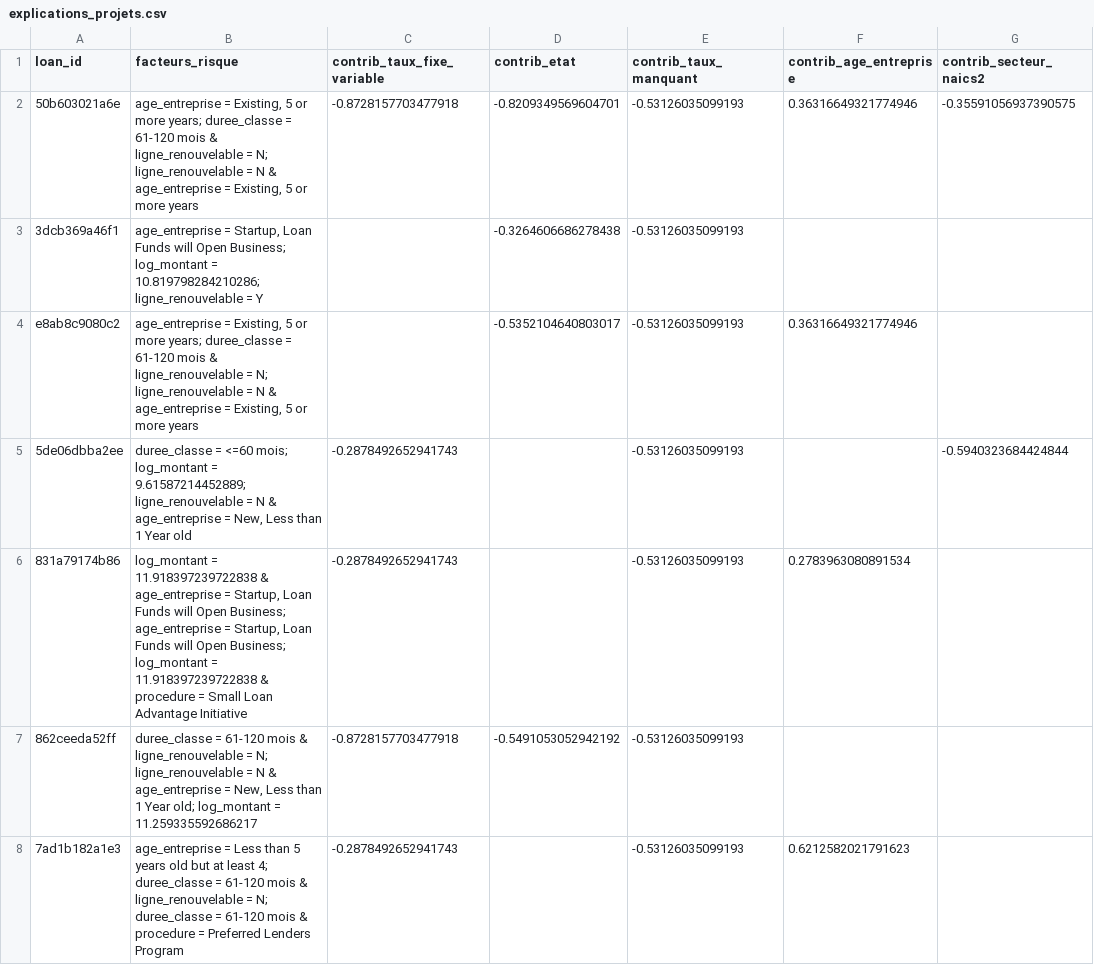
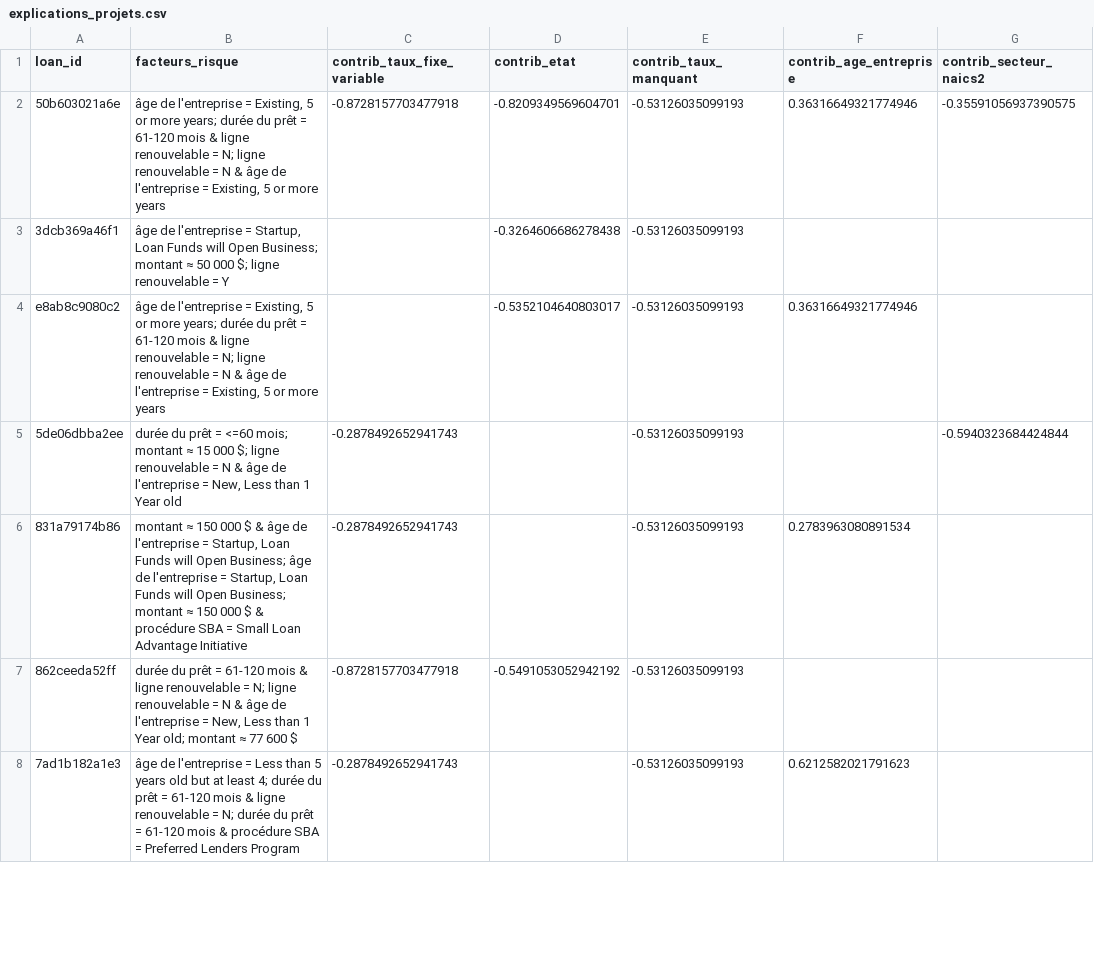
Before and after one commit to Andj04/D-cision-financi-re, a CSV file: data/processed/explications_projets.csv, drawn as a sheet; only a part is shown; the diff covers the shown part only; the diff names each change by its address in the sheet, - before the commit and + after, or states it on an @@ line.

```diff
--- a/data/processed/explications_projets.csv
+++ b/data/processed/explications_projets.csv
-B2 (facteurs_risque): age_entreprise = Existing, 5 or more years; duree_classe = 61-120 mois & ligne_renouvelable = N; ligne_renouvelable = N & age_entreprise = Existing,…
+B2 (facteurs_risque): âge de l'entreprise = Existing, 5 or more years; durée du prêt = 61-120 mois & ligne renouvelable = N; ligne renouvelable = N & âge de l'entreprise = Existing,…
-B3 (facteurs_risque): age_entreprise = Startup, Loan Funds will Open Business; log_montant = 10.819798284210286; ligne_renouvelable = Y
+B3 (facteurs_risque): âge de l'entreprise = Startup, Loan Funds will Open Business; montant ≈ 50 000 $; ligne renouvelable = Y
-B4 (facteurs_risque): age_entreprise = Existing, 5 or more years; duree_classe = 61-120 mois & ligne_renouvelable = N; ligne_renouvelable = N & age_entreprise = Existing,…
+B4 (facteurs_risque): âge de l'entreprise = Existing, 5 or more years; durée du prêt = 61-120 mois & ligne renouvelable = N; ligne renouvelable = N & âge de l'entreprise = Existing,…
-B5 (facteurs_risque): duree_classe = <=60 mois; log_montant = 9.61587214452889; ligne_renouvelable = N & age_entreprise = New,…
+B5 (facteurs_risque): durée du prêt = <=60 mois; montant ≈ 15 000 $; ligne renouvelable = N & âge de l'entreprise = New,…
-B6 (facteurs_risque): log_montant = 11.918397239722838 & age_entreprise = Startup, Loan Funds will Open Business; age_entreprise = Startup, Loan Funds will Open Business; log_montant = 11.918397239722838 & procedure = Small…
+B6 (facteurs_risque): montant ≈ 150 000 $ & âge de l'entreprise = Startup, Loan Funds will Open Business; âge de l'entreprise = Startup, Loan Funds will Open Business; montant ≈ 150 000 $ & procédure SBA = Small…
-B7 (facteurs_risque): duree_classe = 61-120 mois & ligne_renouvelable = N; ligne_renouvelable = N & age_entreprise = New, Less than 1 Year old; log_montant = 11.259335592686217
+B7 (facteurs_risque): durée du prêt = 61-120 mois & ligne renouvelable = N; ligne renouvelable = N & âge de l'entreprise = New, Less than 1 Year old; montant ≈ 77 600 $
-B8 (facteurs_risque): age_entreprise = Less than 5 years old but at least 4; duree_classe = 61-120 mois & ligne_renouvelable = N; duree_classe = 61-120 mois & procedure = Preferred…
+B8 (facteurs_risque): âge de l'entreprise = Less than 5 years old but at least 4; durée du prêt = 61-120 mois & ligne renouvelable = N; durée du prêt = 61-120 mois & procédure SBA = Preferred…
```
Also changed, not shown: 33 edited cells elsewhere in this file, data/processed/mcda_resultats.csv, data/processed/simulation_detail.csv, 24 other files.
